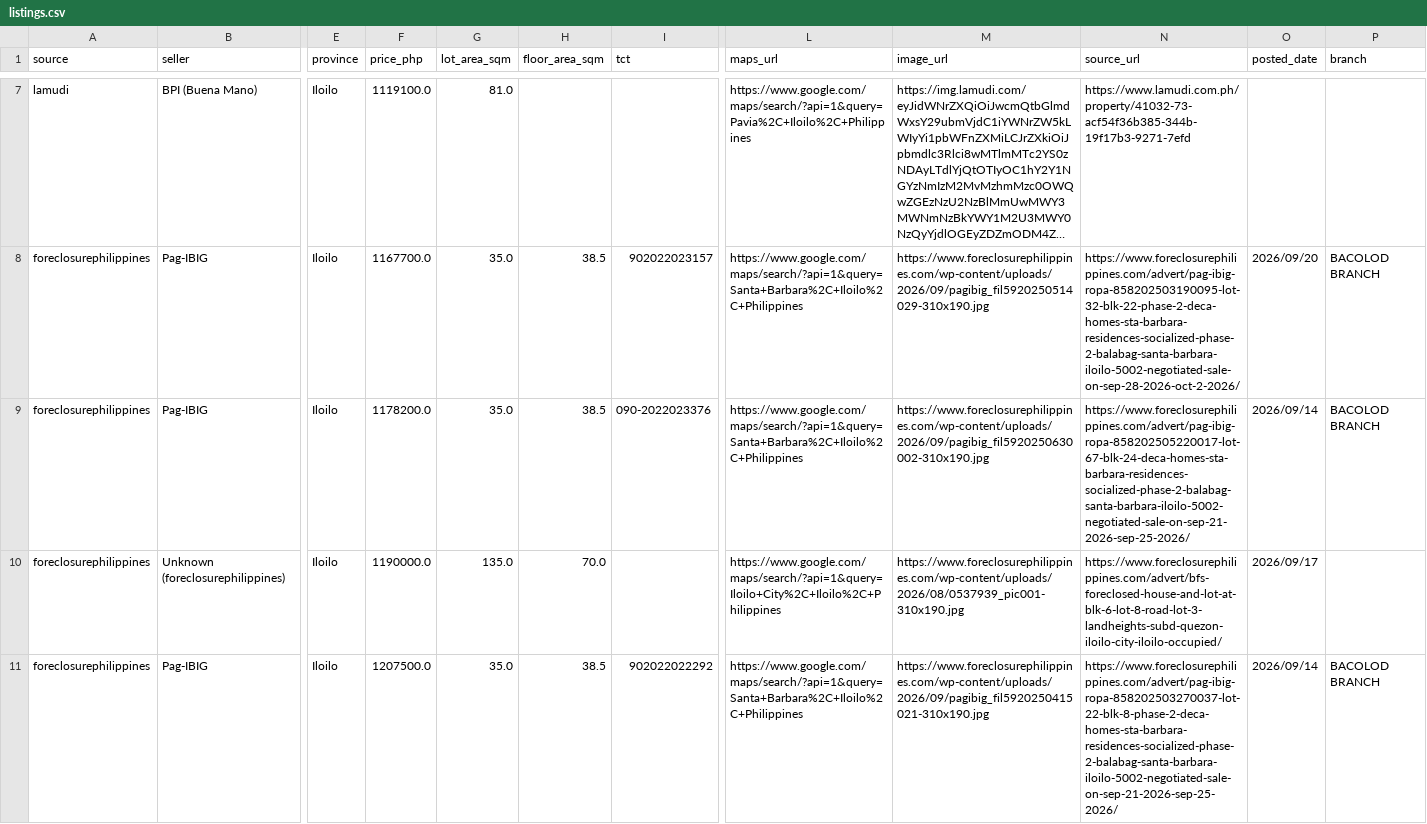
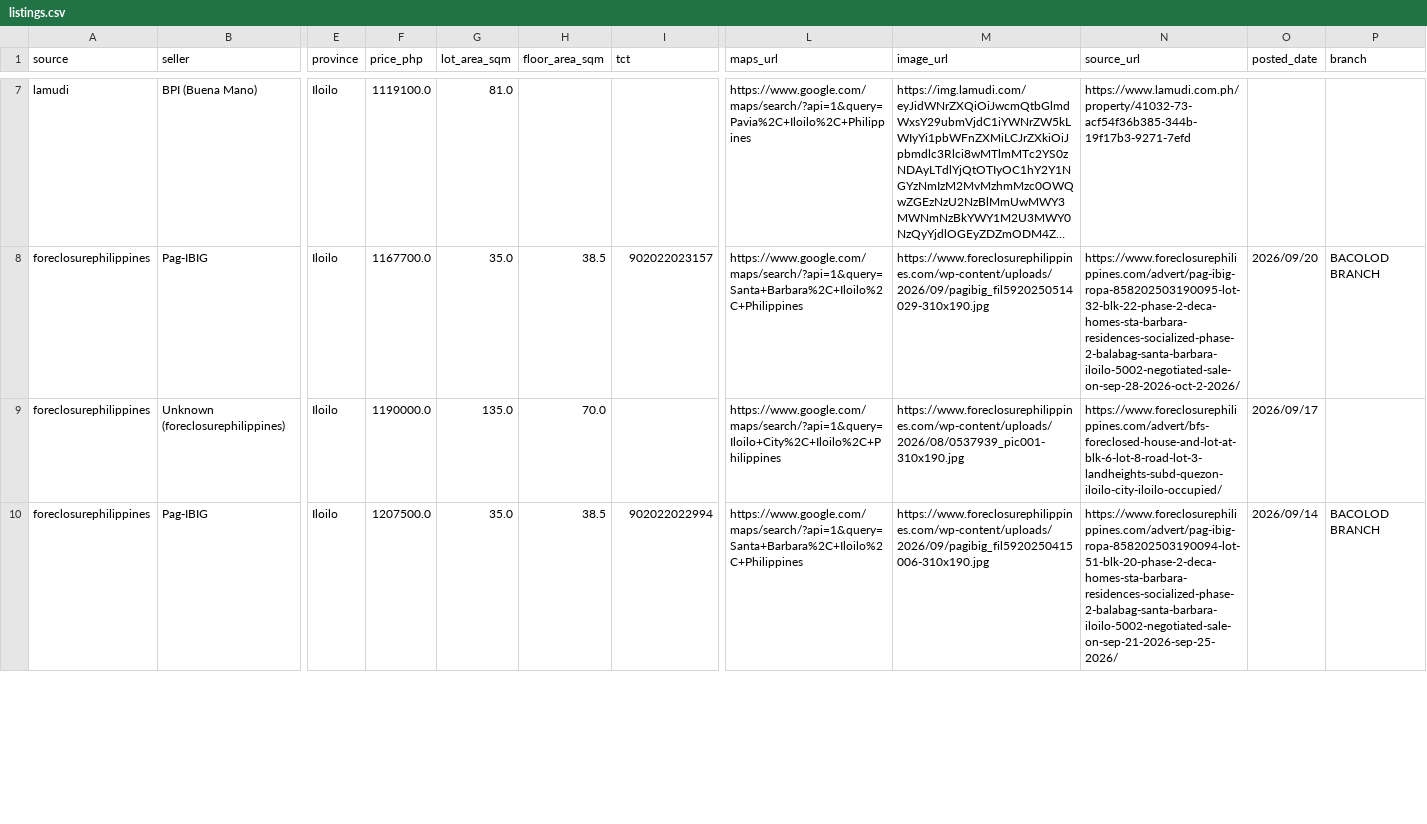
Before and after one commit to AIinterruptor/panay-foreclosure-tracker, a CSV file: docs/data/listings.csv, drawn as a sheet; only a part is shown, gaps mark what is left out; long unchanged cells end in …; removed rows and columns are numbered as before the commit, all else as after; rows hold the shown columns only; the diff covers the shown part only; the diff names each change by its address in the sheet, - before the commit and + after, or states it on an @@ line.

```diff
--- a/docs/data/listings.csv
+++ b/docs/data/listings.csv
-row 9: foreclosurephilippines | Pag-IBIG | Iloilo | 1178200.0 | 35.0 | 38.5 | 090-2022023376 | https://www.google.com/maps/search/?api=1&query=Santa+Barbara%2C+Iloilo%2C+Philippines | https://www.foreclosurephilippines.com/wp-content/uploads/2026/09/pagibig_fil5920250630002-310x190.jpg | https://www.foreclosurephilippines.com/advert/pag-ibig-ropa-858202505220017-lot-67-blk-24-deca-homes-sta-barbara-residences-socialized-phase-2-balabag-santa-barbara-iloilo-5002-negotiated-sale-on-sep-21-2026-sep-25-2026/ | 2026/09/14 | BACOLOD BRANCH
-I10 (tct): 902022022292
+I10 (tct): 902022022994
-M10 (image_url): https://www.foreclosurephilippines.com/wp-content/uploads/2026/09/pagibig_fil5920250415021-310x190.jpg
+M10 (image_url): https://www.foreclosurephilippines.com/wp-content/uploads/2026/09/pagibig_fil5920250415006-310x190.jpg
-N10 (source_url): https://www.foreclosurephilippines.com/advert/pag-ibig-ropa-858202503270037-lot-22-blk-8-phase-2-deca-homes-sta-barbara-residences-socialized-phase-2-balabag-santa-barbara-iloilo-5002-negotiated-sale-on-sep-21-2026-sep-25-2026/
+N10 (source_url): https://www.foreclosurephilippines.com/advert/pag-ibig-ropa-858202503190094-lot-51-blk-20-phase-2-deca-homes-sta-barbara-residences-socialized-phase-2-balabag-santa-barbara-iloilo-5002-negotiated-sale-on-sep-21-2026-sep-25-2026/
```
Also changed, not shown: 4 added rows and 10 edited cells elsewhere in this file, 3 other files.
